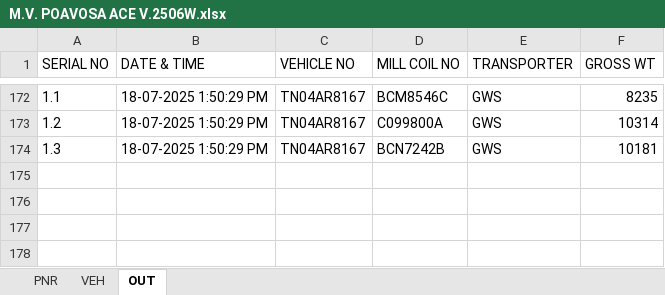
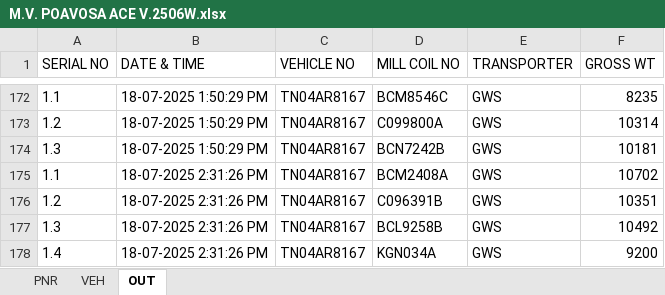
Before and after one commit to gmanand23/Coil_Info, an Excel workbook: M.V. POAVOSA ACE V.2506W.xlsx, sheet OUT, drawn as a sheet; only a part is shown, gaps mark what is left out; values as stored, in another font and other column widths than the file's, no borders; the diff names each change by its address in the sheet, - before the commit and + after, or states it on an @@ line.

Commit message:
Update OUT data: 4 new entries added on 2025-07-18T09:01:27.629Z

```diff
--- a/M.V. POAVOSA ACE V.2506W.xlsx (sheet OUT)
+++ b/M.V. POAVOSA ACE V.2506W.xlsx (sheet OUT)
+row 175: 1.1 | 18-07-2025 2:31:26 PM | TN04AR8167 | BCM2408A | GWS | 10702
+row 176: 1.2 | 18-07-2025 2:31:26 PM | TN04AR8167 | C096391B | GWS | 10351
+row 177: 1.3 | 18-07-2025 2:31:26 PM | TN04AR8167 | BCL9258B | GWS | 10492
+row 178: 1.4 | 18-07-2025 2:31:26 PM | TN04AR8167 | KGN034A | GWS | 9200
```
